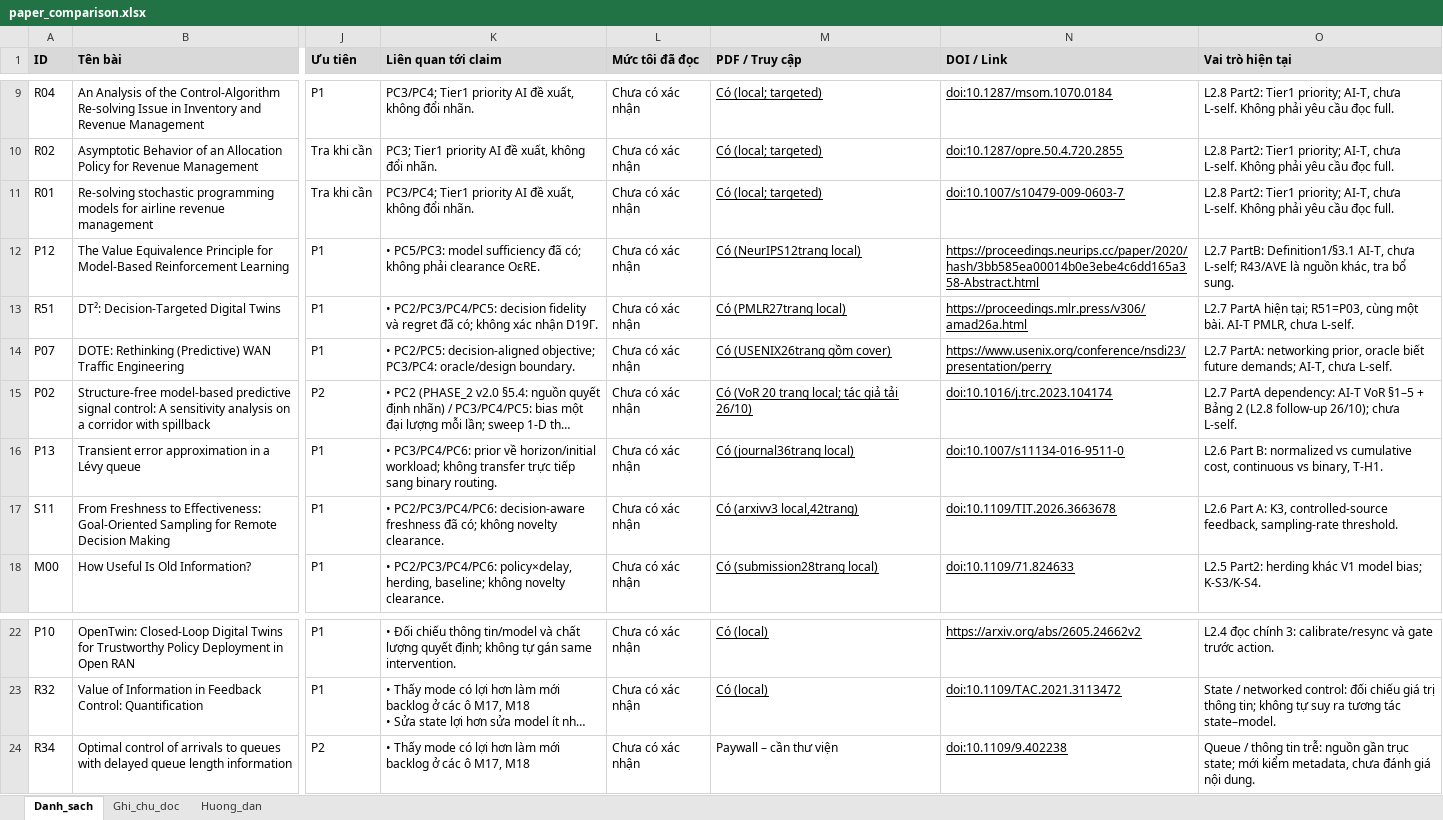
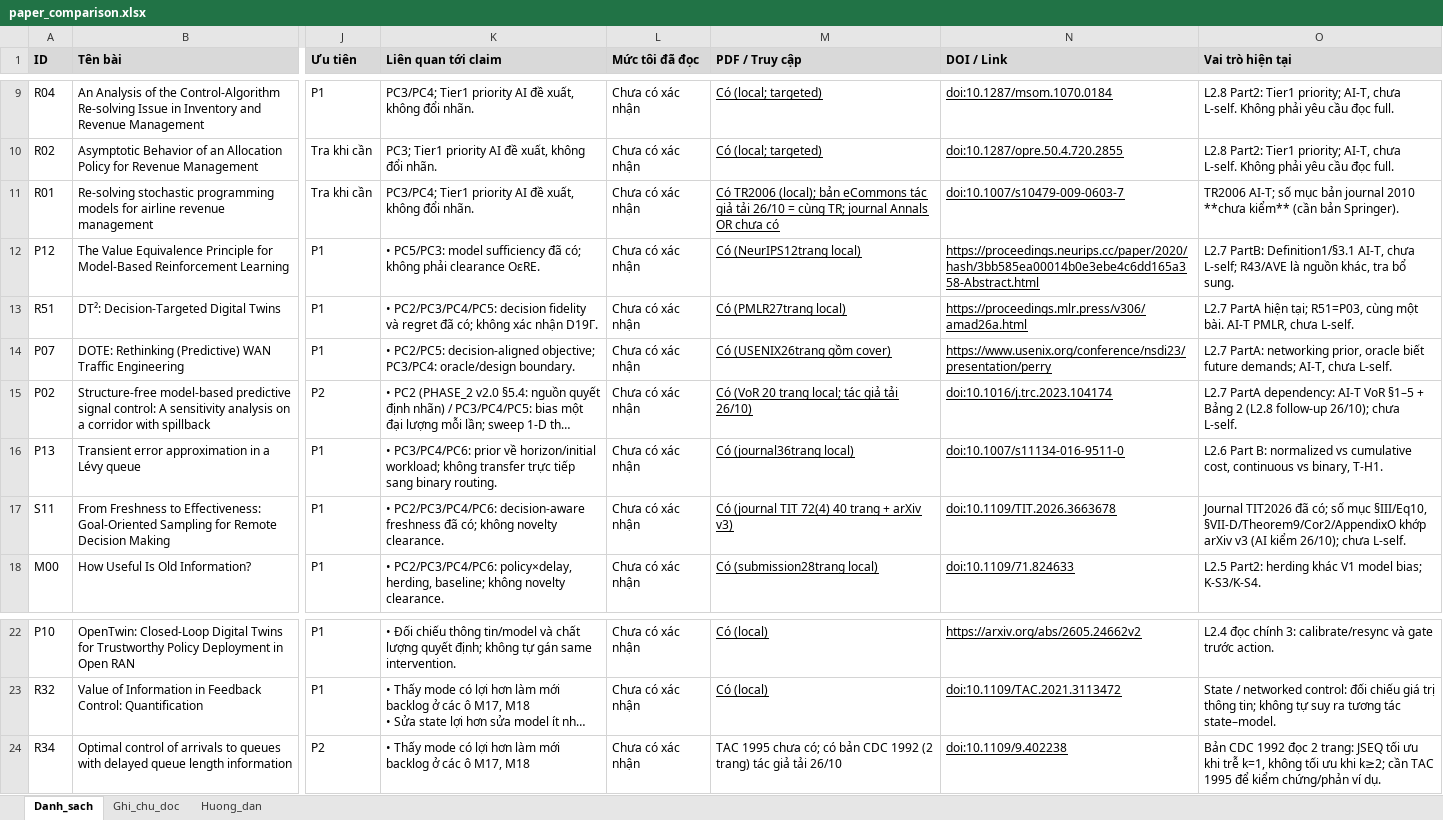
Before and after one commit to vantai13/state-model-regret, an Excel workbook: papers/paper_comparison.xlsx, sheet Danh_sach, drawn as a sheet; only a part is shown, gaps mark what is left out; long unchanged cells end in …; values as stored, in another font and other column widths than the file's, no borders; the diff names each change by its address in the sheet, - before the commit and + after, or states it on an @@ line.

```diff
--- a/papers/paper_comparison.xlsx (sheet Danh_sach)
+++ b/papers/paper_comparison.xlsx (sheet Danh_sach)
-M11 (PDF / Truy cập): Có (local; targeted)
+M11 (PDF / Truy cập): Có TR2006 (local); bản eCommons tác giả tải 26/10 = cùng TR; journal Annals OR chưa có
-O11 (Vai trò hiện tại): L2.8 Part2: Tier1 priority; AI-T, chưa L-self. Không phải yêu cầu đọc full.
+O11 (Vai trò hiện tại): TR2006 AI-T; số mục bản journal 2010 **chưa kiểm** (cần bản Springer).
-M17 (PDF / Truy cập): Có (arxivv3 local,42trang)
+M17 (PDF / Truy cập): Có (journal TIT 72(4) 40 trang + arXiv v3)
-O17 (Vai trò hiện tại): L2.6 Part A: K3, controlled-source feedback, sampling-rate threshold.
+O17 (Vai trò hiện tại): Journal TIT2026 đã có; số mục §III/Eq10, §VII-D/Theorem9/Cor2/AppendixO khớp arXiv v3 (AI kiểm 26/10); chưa L-self.
-M24 (PDF / Truy cập): Paywall – cần thư viện
+M24 (PDF / Truy cập): TAC 1995 chưa có; có bản CDC 1992 (2 trang) tác giả tải 26/10
-O24 (Vai trò hiện tại): Queue / thông tin trễ: nguồn gần trục state; mới kiểm metadata, chưa đánh giá nội dung.
+O24 (Vai trò hiện tại): Bản CDC 1992 đọc 2 trang: JSEQ tối ưu khi trễ k=1, không tối ưu khi k≥2; cần TAC 1995 để kiểm chứng/phản ví dụ.
```
Also changed, not shown: sheet Ghi_chu_doc, 23 other files.
